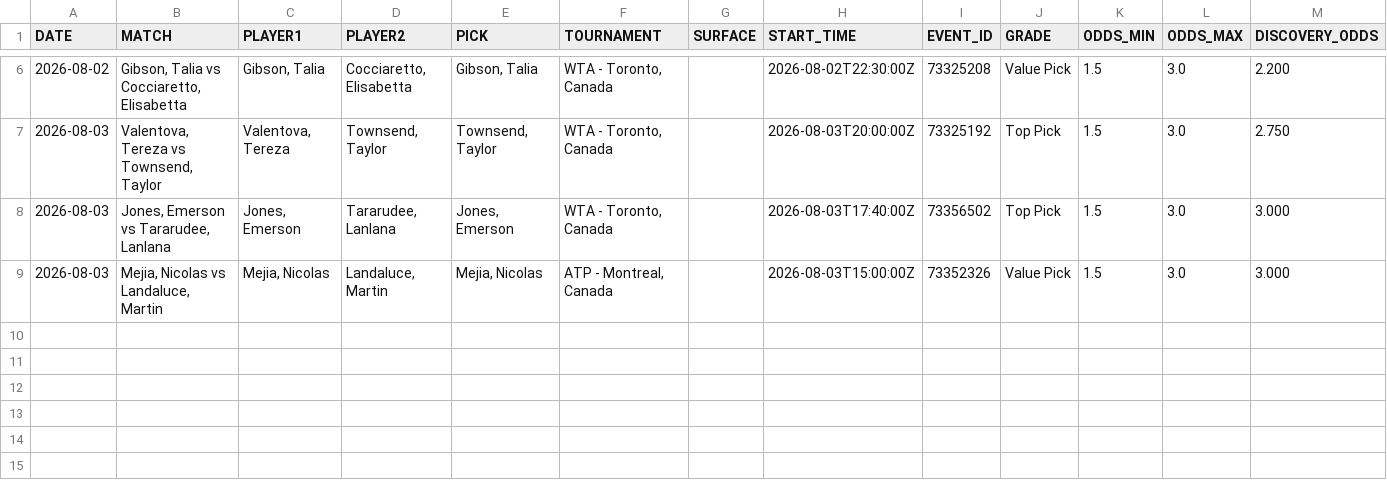
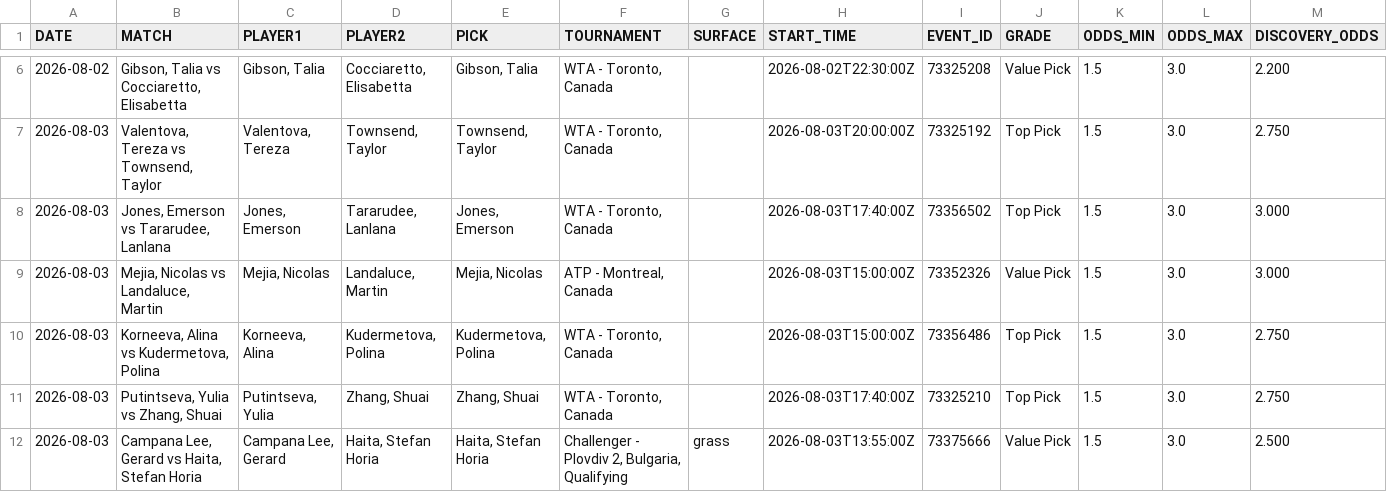
Before and after one commit to AguyfromaTown/betting, a CSV file: pending-bets.csv, drawn as a sheet; only a part is shown, gaps mark what is left out; rows hold the shown columns only; the diff names each change by its address in the sheet, - before the commit and + after, or states it on an @@ line.

```diff
--- a/pending-bets.csv
+++ b/pending-bets.csv
+row 10: 2026-08-03 | Korneeva, Alina vs Kudermetova, Polina | Korneeva, Alina | Kudermetova, Polina | Kudermetova, Polina | WTA - Toronto, Canada |  | 2026-08-03T15:00:00Z | 73356486 | Top Pick | 1.5 | 3.0 | 2.750
+row 11: 2026-08-03 | Putintseva, Yulia vs Zhang, Shuai | Putintseva, Yulia | Zhang, Shuai | Zhang, Shuai | WTA - Toronto, Canada |  | 2026-08-03T17:40:00Z | 73325210 | Top Pick | 1.5 | 3.0 | 2.750
+row 12: 2026-08-03 | Campana Lee, Gerard vs Haita, Stefan Horia | Campana Lee, Gerard | Haita, Stefan Horia | Haita, Stefan Horia | Challenger - Plovdiv 2, Bulgaria, Qualifying | grass | 2026-08-03T13:55:00Z | 73375666 | Value Pick | 1.5 | 3.0 | 2.500
```
Also changed, not shown: player-alias-review.csv, predictions-log.csv, 15 other files.
